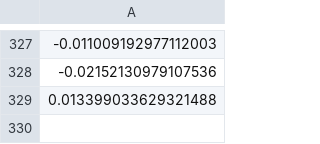
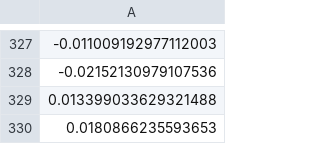
Before and after one commit to khaibom/Stock-Predictor-v2, a CSV file: data/processed/NVD.DE/NVD.DE_y_test_reg.csv, drawn as a sheet; only a part is shown, gaps mark what is left out; the diff names each change by its address in the sheet, - before the commit and + after, or states it on an @@ line.

```diff
--- a/data/processed/NVD.DE/NVD.DE_y_test_reg.csv
+++ b/data/processed/NVD.DE/NVD.DE_y_test_reg.csv
+row 330: 0.0180866235593653
```
Also changed, not shown: data/processed/NVD.DE/NVD.DE_X_test_scaled.csv, data/processed/NVD.DE/NVD.DE_daily_lagged.csv, 24 other files.
